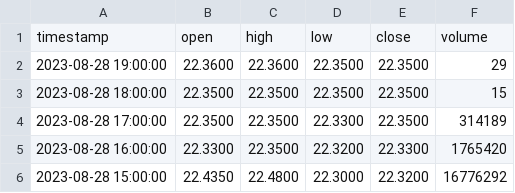
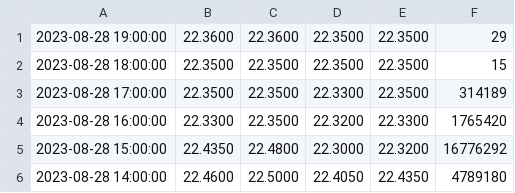
Before and after one commit to fitareq/MovieDB, a CSV file: app/src/main/res/raw/stock.csv, drawn as a sheet; only a part is shown; the shorter side is filled out with more unchanged rows; the diff names each change by its address in the sheet, - before the commit and + after, or states it on an @@ line.

```diff
--- a/app/src/main/res/raw/stock.csv
+++ b/app/src/main/res/raw/stock.csv
-row 1: timestamp | open | high | low | close | volume
```
Also changed, not shown: 3 other files.
